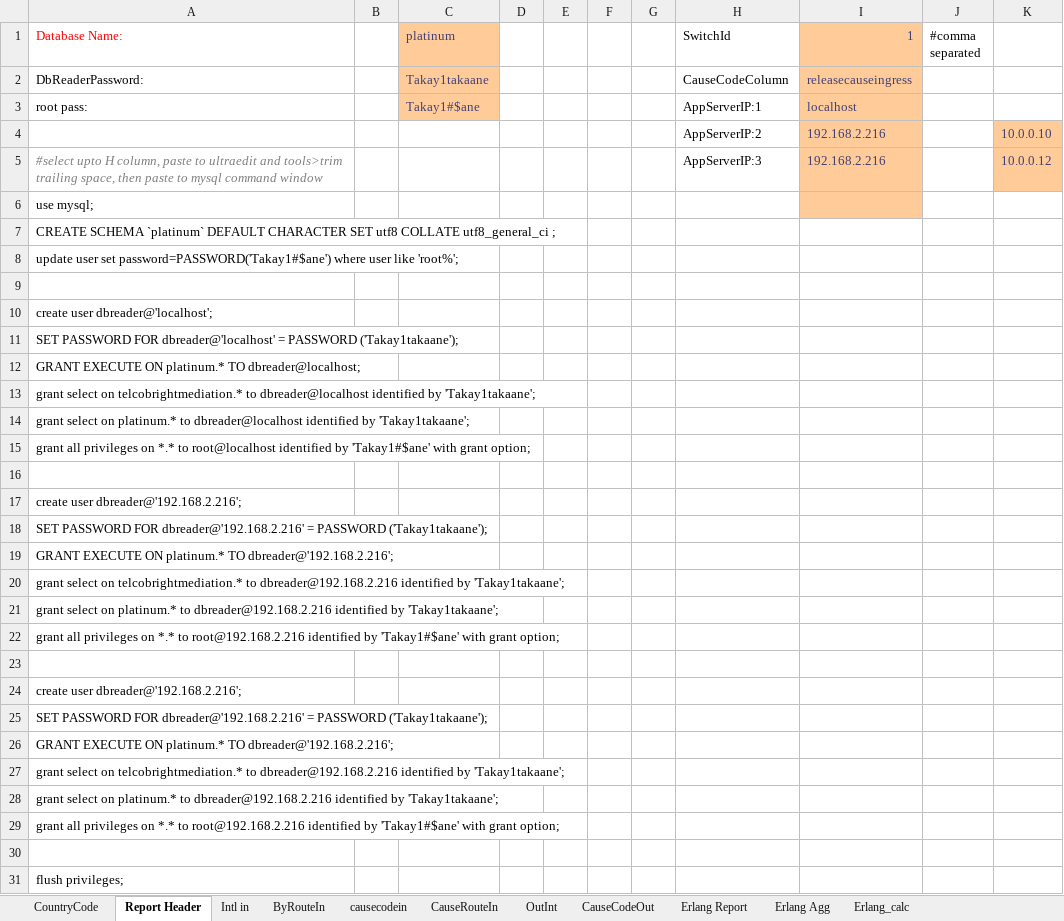
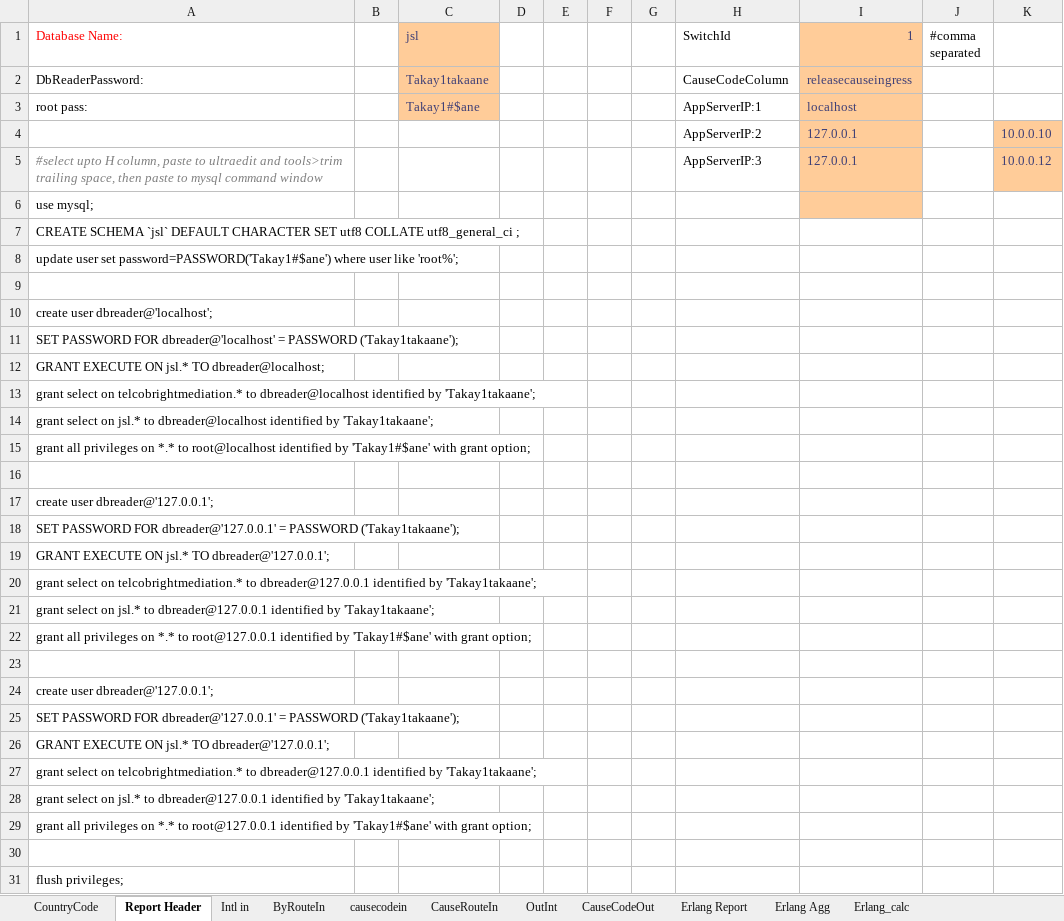
Before and after one commit to pialmmh/telcobright-billing, an Excel workbook: ToolsAndScripts/Reporting Scripts_Final IGW.xlsm, sheet Report Header, drawn as a sheet; only a part is shown; values as stored, in another font and other column widths than the file's, no borders; the diff covers the shown part only; the diff names each change by its address in the sheet, - before the commit and + after, or states it on an @@ line.

```diff
--- a/ToolsAndScripts/Reporting Scripts_Final IGW.xlsm (sheet Report Header)
+++ b/ToolsAndScripts/Reporting Scripts_Final IGW.xlsm (sheet Report Header)
-C1: platinum
+C1: jsl
-I4:I5 (1): 192.168.2.216
+I4:I5 (1): 127.0.0.1
-A7 (Database Name:): CREATE SCHEMA `platinum` DEFAULT CHARACTER…
+A7 (Database Name:): CREATE SCHEMA `jsl` DEFAULT CHARACTER…
-A12 (Database Name:): …EXECUTE ON platinum.* TO dbreader@localhost;
+A12 (Database Name:): …EXECUTE ON jsl.* TO dbreader@localhost;
-A14 (Database Name:): …select on platinum.* to dbreader@localhost…
+A14 (Database Name:): …select on jsl.* to dbreader@localhost…
-A17 (Database Name:): create user dbreader@'192.168.2.216';
+A17 (Database Name:): create user dbreader@'127.0.0.1';
-A18 (Database Name:): …PASSWORD FOR dbreader@'192.168.2.216' = PASSWORD…
+A18 (Database Name:): …PASSWORD FOR dbreader@'127.0.0.1' = PASSWORD…
-A19 (Database Name:): …EXECUTE ON platinum.* TO dbreader@'192.168.2.216';
+A19 (Database Name:): …EXECUTE ON jsl.* TO dbreader@'127.0.0.1';
-A20 (Database Name:): …telcobrightmediation.* to dbreader@192.168.2.216 identified by…
+A20 (Database Name:): …telcobrightmediation.* to dbreader@127.0.0.1 identified by…
-A21 (Database Name:): …select on platinum.* to dbreader@192.168.2.216 identified by…
+A21 (Database Name:): …select on jsl.* to dbreader@127.0.0.1 identified by…
-A22 (Database Name:): …*.* to root@192.168.2.216 identified by…
+A22 (Database Name:): …*.* to root@127.0.0.1 identified by…
-A24 (Database Name:): create user dbreader@'192.168.2.216';
+A24 (Database Name:): create user dbreader@'127.0.0.1';
-A25 (Database Name:): …PASSWORD FOR dbreader@'192.168.2.216' = PASSWORD…
+A25 (Database Name:): …PASSWORD FOR dbreader@'127.0.0.1' = PASSWORD…
-A26 (Database Name:): …EXECUTE ON platinum.* TO dbreader@'192.168.2.216';
+A26 (Database Name:): …EXECUTE ON jsl.* TO dbreader@'127.0.0.1';
-A27 (Database Name:): …telcobrightmediation.* to dbreader@192.168.2.216 identified by…
+A27 (Database Name:): …telcobrightmediation.* to dbreader@127.0.0.1 identified by…
-A28 (Database Name:): …select on platinum.* to dbreader@192.168.2.216 identified by…
+A28 (Database Name:): …select on jsl.* to dbreader@127.0.0.1 identified by…
-A29 (Database Name:): …*.* to root@192.168.2.216 identified by…
+A29 (Database Name:): …*.* to root@127.0.0.1 identified by…
```
Also changed, not shown: 1 edited cell elsewhere in this sheet, 2 other files.
